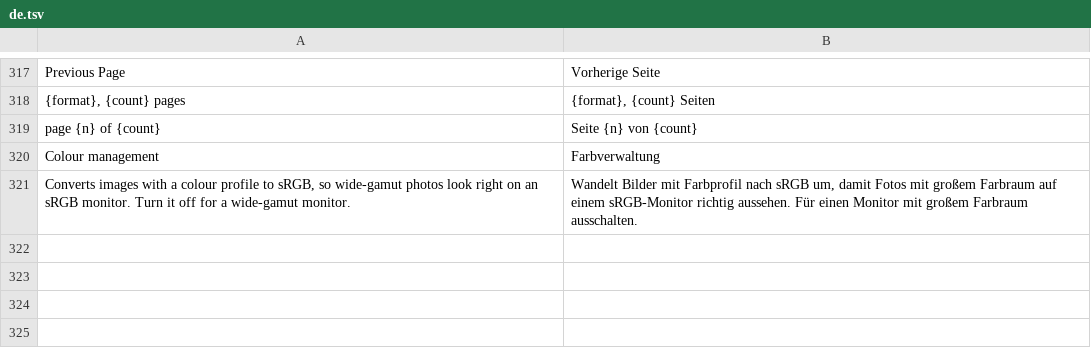
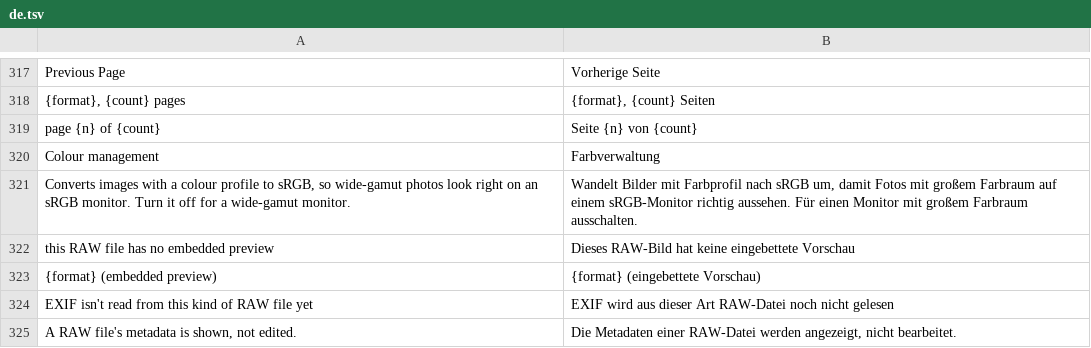
Before and after one commit to pyubero/lightview, a TSV file: locales/de.tsv, drawn as a sheet; only a part is shown, gaps mark what is left out.

```diff
--- a/locales/de.tsv
+++ b/locales/de.tsv
@@ -321 +321,5 @@ Colour management	Farbverwaltung
 Converts images with a colour profile to sRGB, so wide-gamut photos look right on an sRGB monitor. Turn it off for a wide-gamut monitor.	Wandelt Bilder mit Farbprofil nach sRGB um, damit Fotos mit großem Farbraum auf einem sRGB-Monitor richtig aussehen. Für einen Monitor mit großem Farbraum ausschalten.
+this RAW file has no embedded preview	Dieses RAW-Bild hat keine eingebettete Vorschau
+{format} (embedded preview)	{format} (eingebettete Vorschau)
+EXIF isn't read from this kind of RAW file yet	EXIF wird aus dieser Art RAW-Datei noch nicht gelesen
+A RAW file's metadata is shown, not edited.	Die Metadaten einer RAW-Datei werden angezeigt, nicht bearbeitet.
```
Also changed, not shown: locales/es.tsv, locales/fr.tsv, 16 other files.
